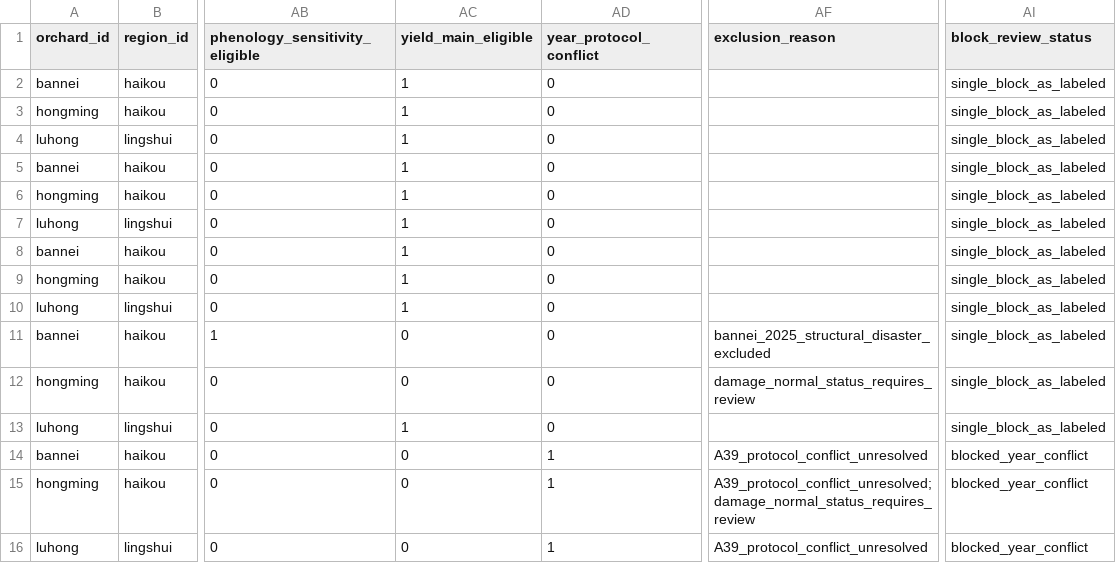
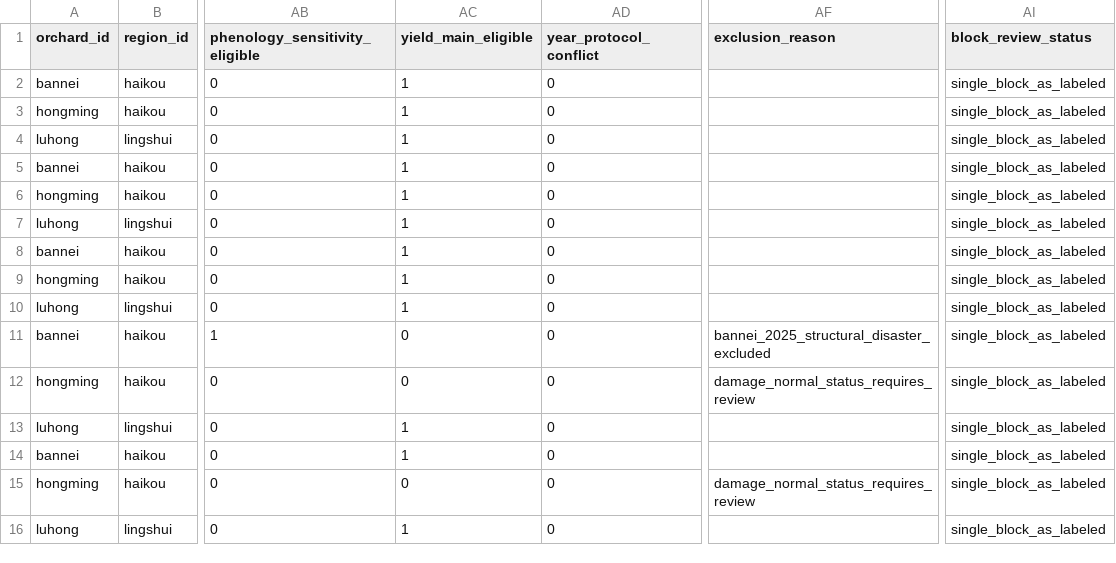
Before and after one commit to RiyaoChan/Litchi_environmental_phenotype, a CSV file: data/interim/yield_block_summary.csv, drawn as a sheet; only a part is shown, gaps mark what is left out; the diff names each change by its address in the sheet, - before the commit and + after, or states it on an @@ line.

```diff
--- a/data/interim/yield_block_summary.csv
+++ b/data/interim/yield_block_summary.csv
-AC14 (yield_main_eligible): 0
+AC14 (yield_main_eligible): 1
-AD14:AD16 (year_protocol_conflict): 1
+AD14:AD16 (year_protocol_conflict): 0
-AF14 (exclusion_reason): A39_protocol_conflict_unresolved
+AF14 (exclusion_reason): (empty)
-AI14:AI16 (block_review_status): blocked_year_conflict
+AI14:AI16 (block_review_status): single_block_as_labeled
-AF15 (exclusion_reason): A39_protocol_conflict_unresolved;damage_normal_status_requires_review
+AF15 (exclusion_reason): damage_normal_status_requires_review
-AC16 (yield_main_eligible): 0
+AC16 (yield_main_eligible): 1
-AF16 (exclusion_reason): A39_protocol_conflict_unresolved
+AF16 (exclusion_reason): (empty)
```
Also changed, not shown: data/metadata/data_dictionary.csv, data/processed/orchard_season_master.csv, 33 other files.
